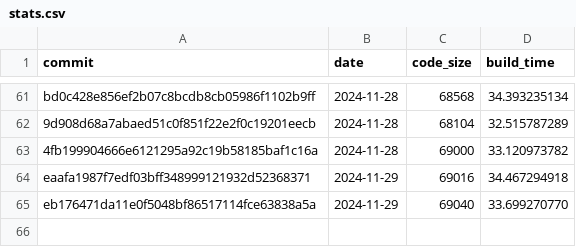
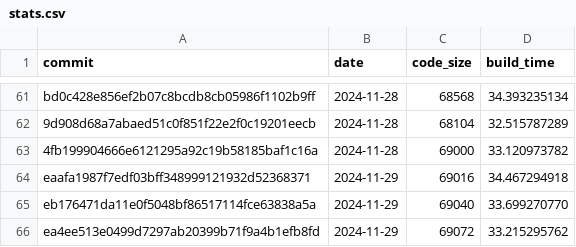
Before and after one commit to CharlyCst/miralis-commit-stats, a CSV file: stats.csv, drawn as a sheet; only a part is shown, gaps mark what is left out.

Commit message:
[Automated] push stats from Miralis CI

```diff
--- a/stats.csv
+++ b/stats.csv
@@ -65 +65,2 @@ eaafa1987f7edf03bff348999121932d52368371, 2024-11-29, 69016, 34.467294918
 eb176471da11e0f5048bf86517114fce63838a5a, 2024-11-29, 69040, 33.699270770
+ea4ee513e0499d7297ab20399b71f9a4b1efb8fd, 2024-11-29, 69072, 33.215295762
```
